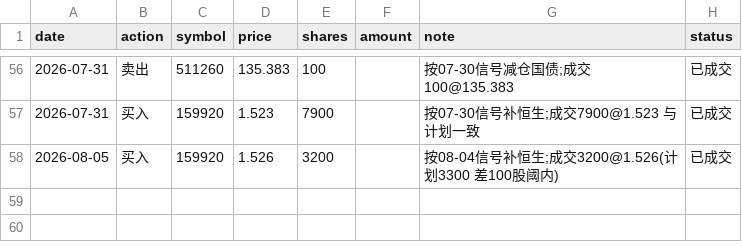
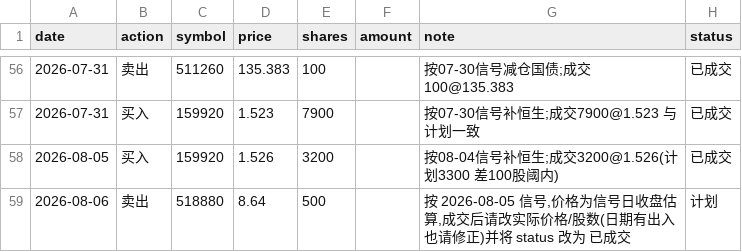
Before and after one commit to AbacusFlow/quant, a CSV file: output/executions.csv, drawn as a sheet; only a part is shown, gaps mark what is left out; the diff names each change by its address in the sheet, - before the commit and + after, or states it on an @@ line.

```diff
--- a/output/executions.csv
+++ b/output/executions.csv
+row 59: 2026-08-06 | 卖出 | 518880 | 8.64 | 500 |  | 按 2026-08-05 信号,价格为信号日收盘估算,成交后请改实际价格/股数(日期有出入也请修正)并将 status 改为 已成交 | 计划
```
Also changed, not shown: output/signal_log.csv.
